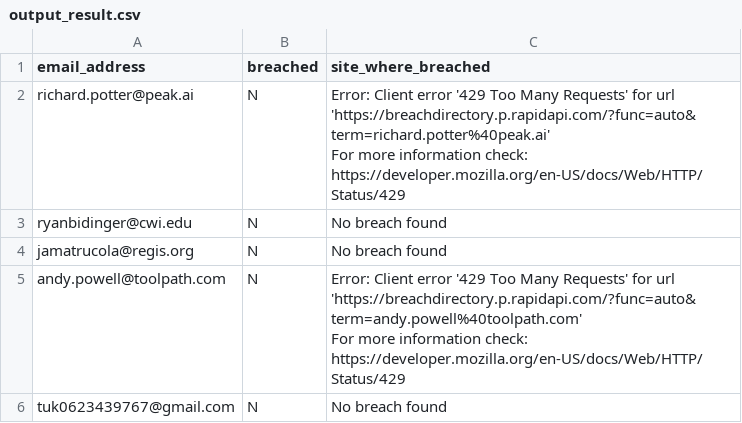
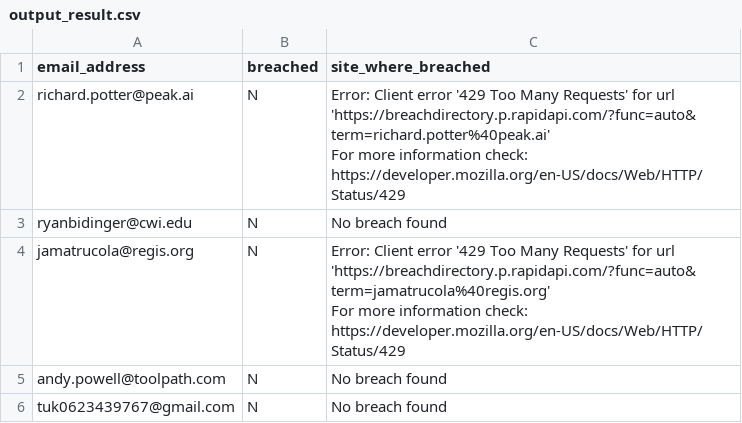
Before and after one commit to Wantanan/assignment2, a CSV file: output_result.csv, drawn as a sheet.

```diff
--- a/output_result.csv
+++ b/output_result.csv
@@ -4,5 +4,5 @@ For more information check: https://developer.mozilla.org/en-US/docs/Web/HTTP/St
 ryanbidinger@cwi.edu               ,N         ,No breach found
-jamatrucola@regis.org              ,N         ,No breach found
-andy.powell@toolpath.com           ,N         ,"Error: Client error '429 Too Many Requests' for url 'https://breachdirectory.p.rapidapi.com/?func=auto&term=andy.powell%40toolpath.com'
-For more information check: https://developer.mozilla.org/en-US/docs/Web/HTTP/Status/429"
+jamatrucola@regis.org              ,N         ,"Error: Client error '429 Too Many Requests' for url 'https://breachdirectory.p.rapidapi.com/?func=auto&term=jamatrucola%40regis.org'
+For more information check: https://developer.mozilla.org/en-US/docs/Web/HTTP/Status/429"
+andy.powell@toolpath.com           ,N         ,No breach found
 tuk0623439767@gmail.com            ,N         ,No breach found
```
Also changed, not shown: 2 other files.
